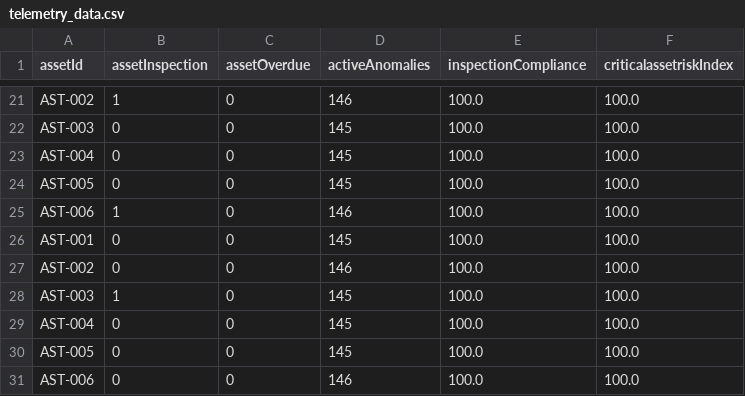
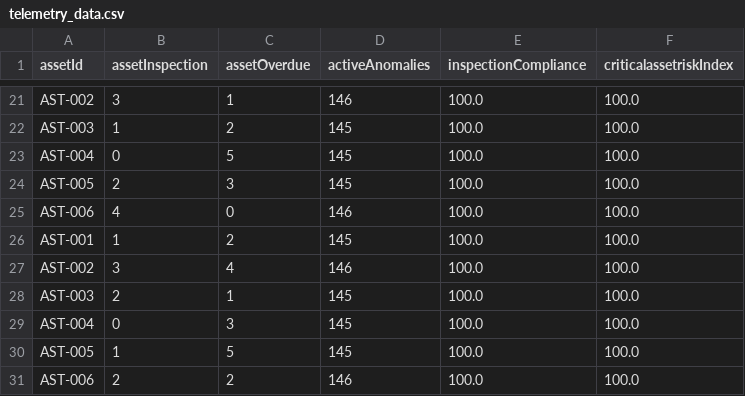
Before and after one commit to shivamskr151/vision-guard, a CSV file: backend/Data/telemetry_data.csv, drawn as a sheet; only a part is shown, gaps mark what is left out; the diff covers the shown part only; the diff names each change by its address in the sheet, - before the commit and + after, or states it on an @@ line.

```diff
--- a/backend/Data/telemetry_data.csv
+++ b/backend/Data/telemetry_data.csv
-B21 (assetInspection): 1
+B21 (assetInspection): 3
-C21 (assetOverdue): 0
+C21 (assetOverdue): 1
-B22 (assetInspection): 0
+B22 (assetInspection): 1
-C22 (assetOverdue): 0
+C22 (assetOverdue): 2
-C23 (assetOverdue): 0
+C23 (assetOverdue): 5
-B24 (assetInspection): 0
+B24 (assetInspection): 2
-C24 (assetOverdue): 0
+C24 (assetOverdue): 3
-B25 (assetInspection): 1
+B25 (assetInspection): 4
-B26 (assetInspection): 0
+B26 (assetInspection): 1
-C26 (assetOverdue): 0
+C26 (assetOverdue): 2
-B27 (assetInspection): 0
+B27 (assetInspection): 3
-C27 (assetOverdue): 0
+C27 (assetOverdue): 4
-B28 (assetInspection): 1
+B28 (assetInspection): 2
-C28 (assetOverdue): 0
+C28 (assetOverdue): 1
-C29 (assetOverdue): 0
+C29 (assetOverdue): 3
-B30 (assetInspection): 0
+B30 (assetInspection): 1
-C30 (assetOverdue): 0
+C30 (assetOverdue): 5
-B31 (assetInspection): 0
+B31 (assetInspection): 2
-C31 (assetOverdue): 0
+C31 (assetOverdue): 2
```
Also changed, not shown: 32 edited cells elsewhere in this file, 8 other files.
